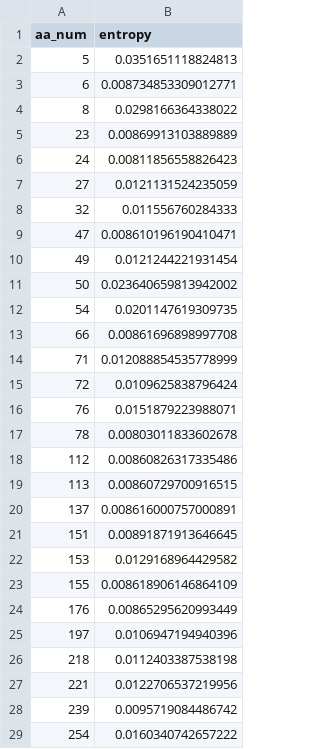
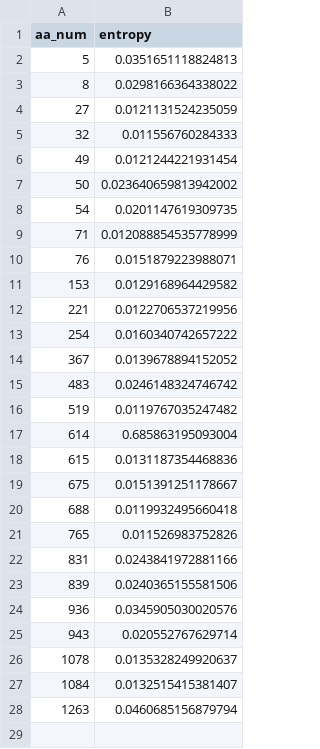
Before and after one commit to pirl-unc/Landscape-and-Selection-of-Vaccine-Epitopes-in-SARS-CoV-2, a CSV file: polymorphism/spike_protein_entropy_above_1_per_thousand.csv, drawn as a sheet; only a part is shown; the shorter side is filled out with more unchanged rows; the diff covers the shown part only; the diff names each change by its address in the sheet, - before the commit and + after, or states it on an @@ line.

Commit message:
added polymorphism figure

```diff
--- a/polymorphism/spike_protein_entropy_above_1_per_thousand.csv
+++ b/polymorphism/spike_protein_entropy_above_1_per_thousand.csv
-row 3: 6 | 0.008734853309012771
-row 5: 23 | 0.00869913103889889
-row 6: 24 | 0.00811856558826423
-row 9: 47 | 0.008610196190410471
-row 13: 66 | 0.00861696898997708
-row 15: 72 | 0.0109625838796424
-row 17: 78 | 0.00803011833602678
-row 18: 112 | 0.00860826317335486
-row 19: 113 | 0.00860729700916515
-row 20: 137 | 0.008616000757000891
-row 21: 151 | 0.00891871913646645
-row 23: 155 | 0.008618906146864109
-row 24: 176 | 0.00865295620993449
-row 25: 197 | 0.0106947194940396
-row 26: 218 | 0.0112403387538198
-row 28: 239 | 0.0095719084486742
```
Also changed, not shown: 24 removed rows elsewhere in this file, polymorphism/spike_protein_entropy_above_2_per_thousand.csv, 3 other files.
